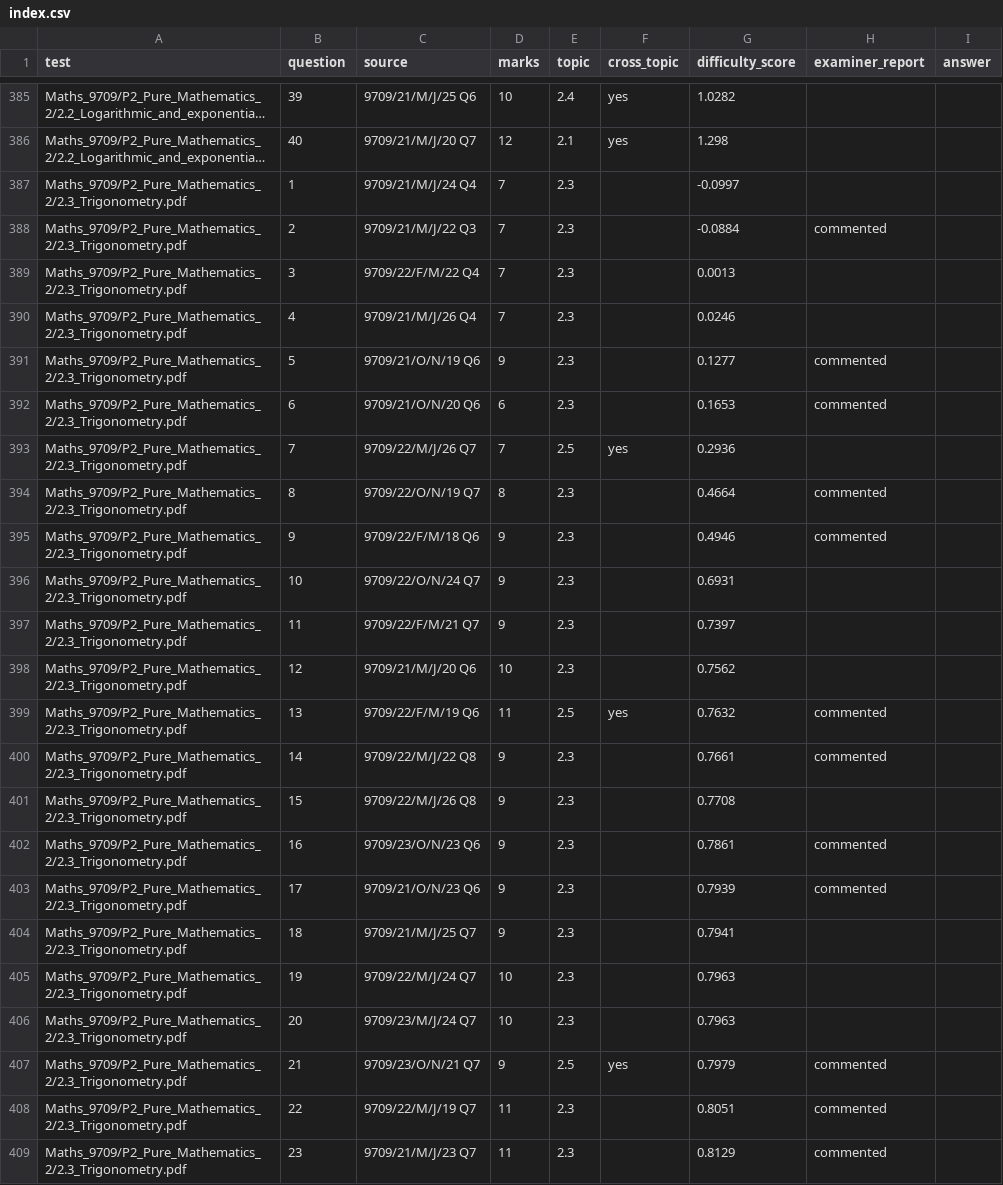
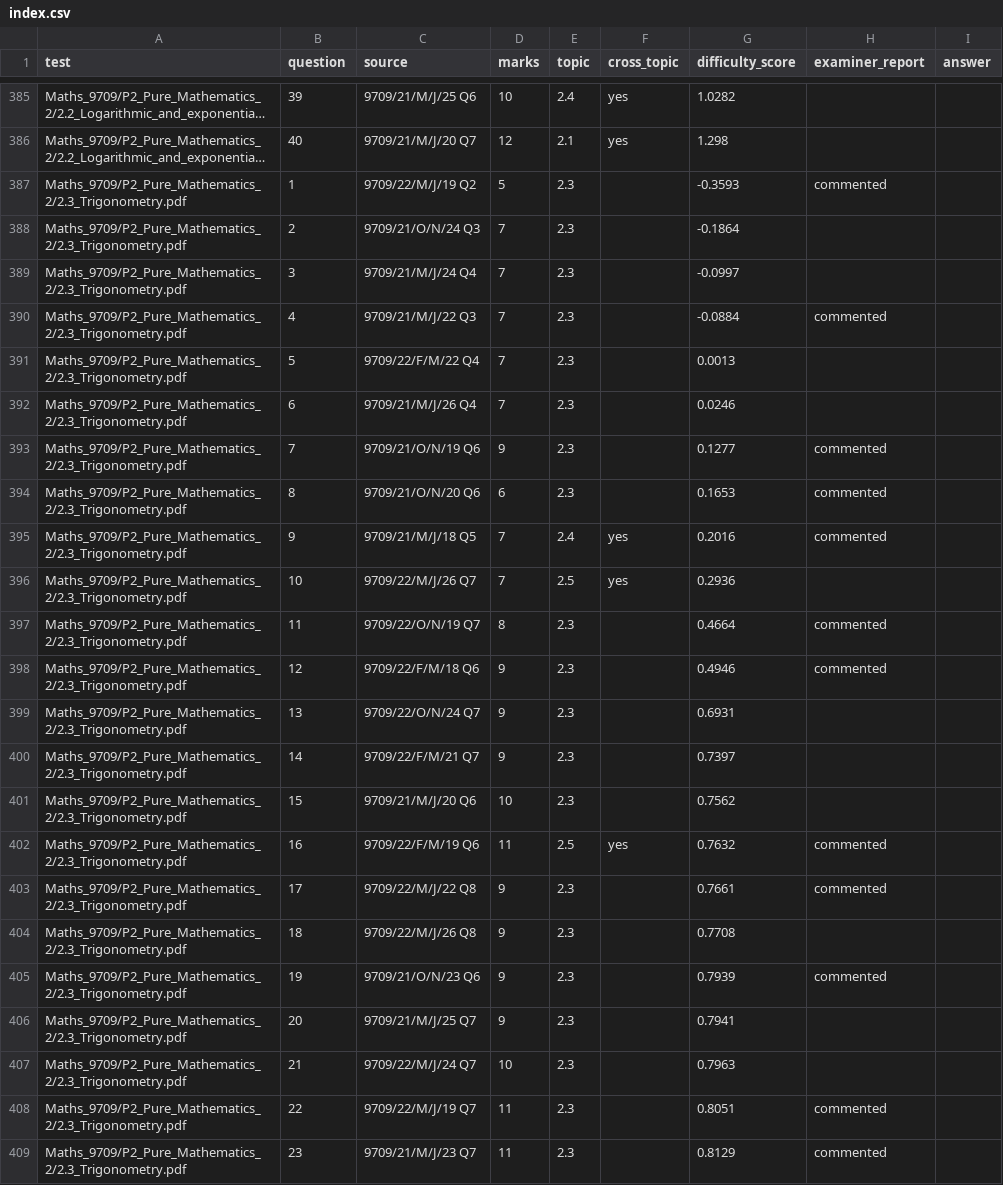
Before and after one commit to Nuwdawg/Sol, a CSV file: cie_topical_tests/index.csv, drawn as a sheet; only a part is shown, gaps mark what is left out; long unchanged cells end in …; removed rows and columns are numbered as before the commit, all else as after; the diff covers the shown part only; the diff names each change by its address in the sheet, - before the commit and + after, or states it on an @@ line.

```diff
--- a/cie_topical_tests/index.csv
+++ b/cie_topical_tests/index.csv
+row 387: Maths_9709/P2_Pure_Mathematics_2/2.3_Trigonometry.pdf | 1 | 9709/22/M/J/19 Q2 | 5 | 2.3 |  | -0.3593 | commented
+row 388: Maths_9709/P2_Pure_Mathematics_2/2.3_Trigonometry.pdf | 2 | 9709/21/O/N/24 Q3 | 7 | 2.3 |  | -0.1864
-B389 (question): 1
+B389 (question): 3
-B390 (question): 2
+B390 (question): 4
-B391 (question): 3
+B391 (question): 5
-B392 (question): 4
+B392 (question): 6
-B393 (question): 5
+B393 (question): 7
-B394 (question): 6
+B394 (question): 8
+row 395: Maths_9709/P2_Pure_Mathematics_2/2.3_Trigonometry.pdf | 9 | 9709/21/M/J/18 Q5 | 7 | 2.4 | yes | 0.2016 | commented
-B396 (question): 7
+B396 (question): 10
-B397 (question): 8
+B397 (question): 11
-B398 (question): 9
+B398 (question): 12
-B399 (question): 10
+B399 (question): 13
-B400 (question): 11
+B400 (question): 14
-B401 (question): 12
+B401 (question): 15
-B402 (question): 13
+B402 (question): 16
-B403 (question): 14
+B403 (question): 17
-B404 (question): 15
+B404 (question): 18
-row 402: Maths_9709/P2_Pure_Mathematics_2/2.3_Trigonometry.pdf | 16 | 9709/23/O/N/23 Q6 | 9 | 2.3 |  | 0.7861 | commented
-B405 (question): 17
+B405 (question): 19
-B406 (question): 18
+B406 (question): 20
-B407 (question): 19
+B407 (question): 21
-row 406: Maths_9709/P2_Pure_Mathematics_2/2.3_Trigonometry.pdf | 20 | 9709/23/M/J/24 Q7 | 10 | 2.3 |  | 0.7963
-row 407: Maths_9709/P2_Pure_Mathematics_2/2.3_Trigonometry.pdf | 21 | 9709/23/O/N/21 Q7 | 9 | 2.5 | yes | 0.7979 | commented
```
Also changed, not shown: 1 added row, 1 removed row and 29 edited cells elsewhere in this file, 7 other files.
